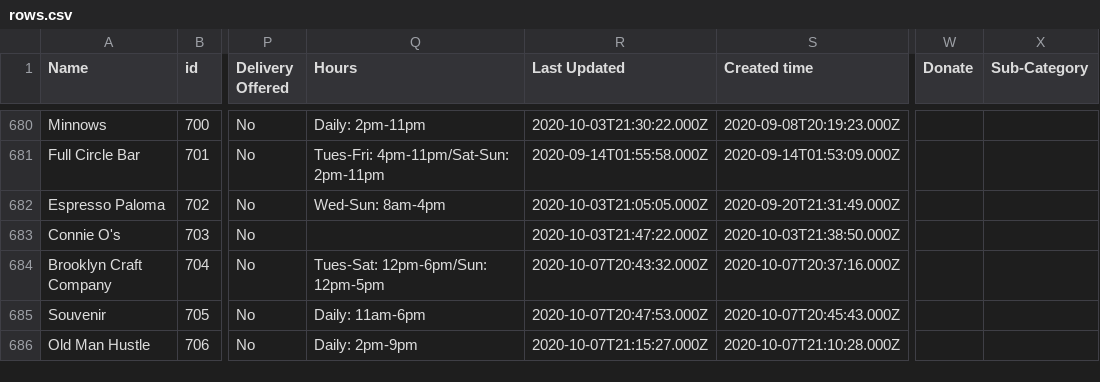
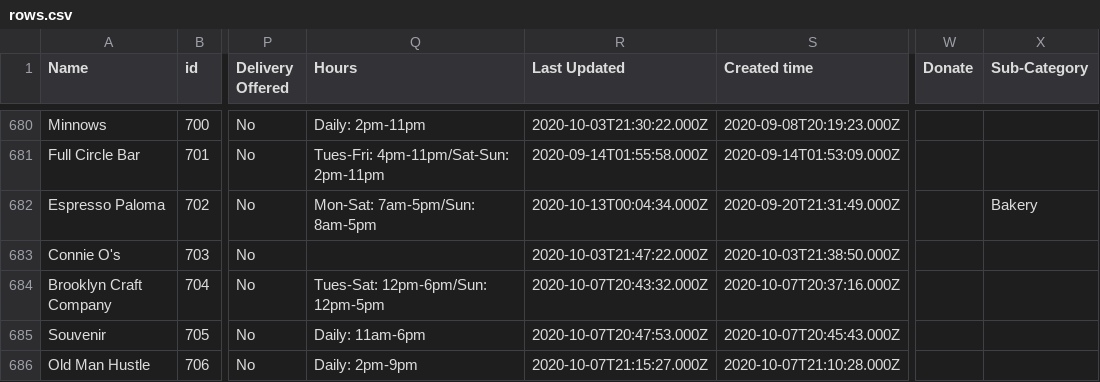
Before and after one commit to BetaNYC/open-business-directory, a CSV file: data/rows.csv, drawn as a sheet; only a part is shown, gaps mark what is left out; the diff names each change by its address in the sheet, - before the commit and + after, or states it on an @@ line.

Commit message:
Update rows.csv

```diff
--- a/data/rows.csv
+++ b/data/rows.csv
-Q682 (Hours): Wed-Sun: 8am-4pm
+Q682 (Hours): Mon-Sat: 7am-5pm/Sun: 8am-5pm
-R682 (Last Updated): 2020-10-03T21:05:05.000Z
+R682 (Last Updated): 2020-10-13T00:04:34.000Z
-X682 (Sub-Category): (empty)
+X682 (Sub-Category): Bakery
```
